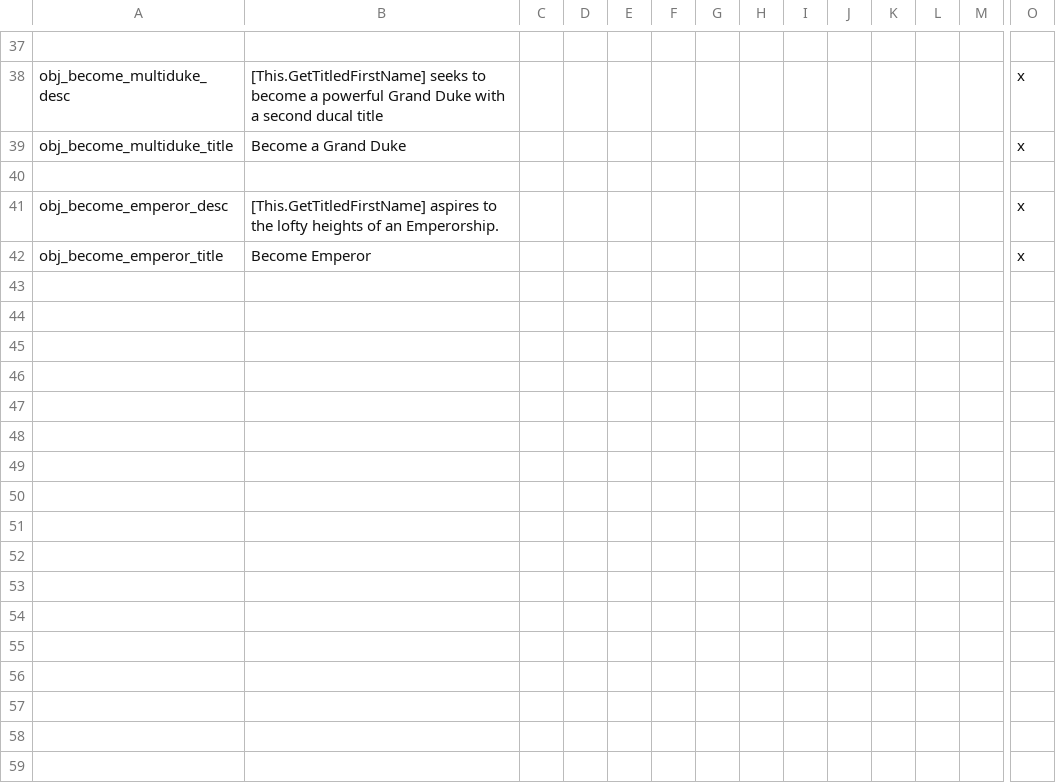
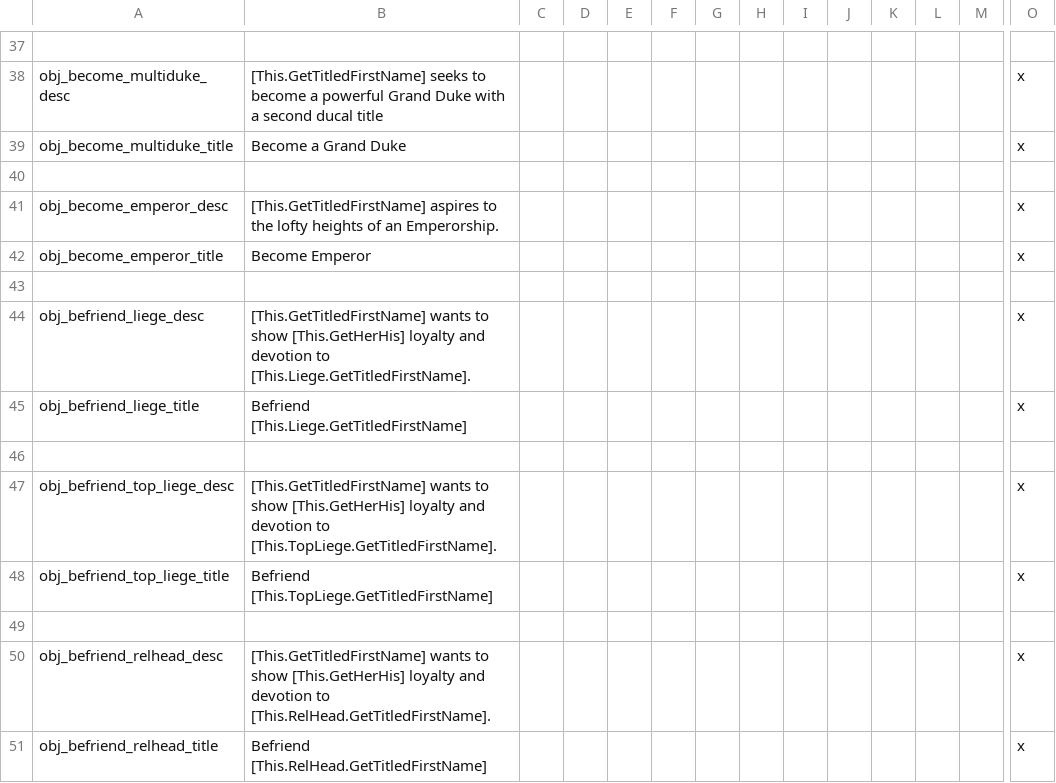
Before and after one commit to ck2plus/CK2Plus_Rewrite, a CSV file: CK2Plus/localisation/000_CK2Plus_ambitions.csv, drawn as a sheet; only a part is shown, gaps mark what is left out; rows hold the shown columns only; the diff names each change by its address in the sheet, - before the commit and + after, or states it on an @@ line.

Commit message:
Added 'befriend_liege/top_liege/relhead' amb

```diff
--- a/CK2Plus/localisation/000_CK2Plus_ambitions.csv
+++ b/CK2Plus/localisation/000_CK2Plus_ambitions.csv
+row 43: (empty)
+row 44: obj_befriend_liege_desc | [This.GetTitledFirstName] wants to show [This.GetHerHis] loyalty and devotion to [This.Liege.GetTitledFirstName]. |  |  |  |  |  |  |  |  |  |  |  | x
+row 45: obj_befriend_liege_title | Befriend [This.Liege.GetTitledFirstName] |  |  |  |  |  |  |  |  |  |  |  | x
+row 46: (empty)
+row 47: obj_befriend_top_liege_desc | [This.GetTitledFirstName] wants to show [This.GetHerHis] loyalty and devotion to [This.TopLiege.GetTitledFirstName]. |  |  |  |  |  |  |  |  |  |  |  | x
+row 48: obj_befriend_top_liege_title | Befriend [This.TopLiege.GetTitledFirstName] |  |  |  |  |  |  |  |  |  |  |  | x
+row 49: (empty)
+row 50: obj_befriend_relhead_desc | [This.GetTitledFirstName] wants to show [This.GetHerHis] loyalty and devotion to [This.RelHead.GetTitledFirstName]. |  |  |  |  |  |  |  |  |  |  |  | x
+row 51: obj_befriend_relhead_title | Befriend [This.RelHead.GetTitledFirstName] |  |  |  |  |  |  |  |  |  |  |  | x
```
Also changed, not shown: CK2Plus/localisation/000_CK2Plus_custom_tooltips.csv, 6 other files.
